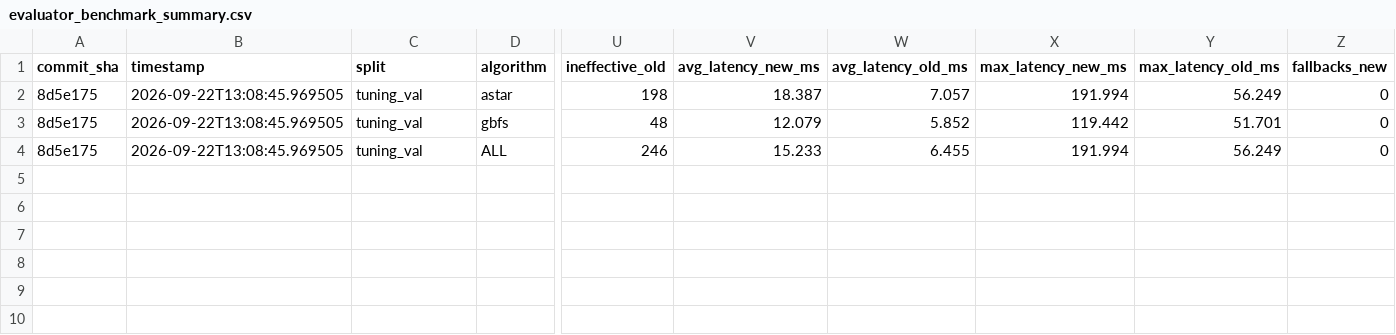
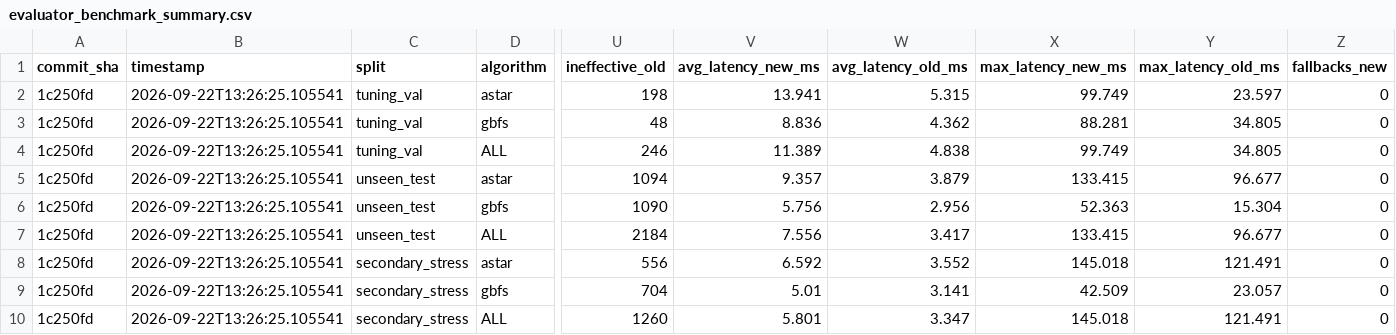
Before and after one commit to Thanh281105/intro-to-ai, a CSV file: experiments/results/evaluator_benchmark_summary.csv, drawn as a sheet; only a part is shown, gaps mark what is left out; rows hold the shown columns only; the diff names each change by its address in the sheet, - before the commit and + after, or states it on an @@ line.

Commit message:
docs(benchmark): synchronize 456-match final benchmark results, test count, and relative documentation links

```diff
--- a/experiments/results/evaluator_benchmark_summary.csv
+++ b/experiments/results/evaluator_benchmark_summary.csv
-A2:A4 (commit_sha): 8d5e175
+A2:A4 (commit_sha): 1c250fd
-B2:B4 (timestamp): 2026-09-22T13:08:45.969505
+B2:B4 (timestamp): 2026-09-22T13:26:25.105541
-V2 (avg_latency_new_ms): 18.387
+V2 (avg_latency_new_ms): 13.941
-W2 (avg_latency_old_ms): 7.057
+W2 (avg_latency_old_ms): 5.315
-X2 (max_latency_new_ms): 191.994
+X2 (max_latency_new_ms): 99.749
-Y2 (max_latency_old_ms): 56.249
+Y2 (max_latency_old_ms): 23.597
-V3 (avg_latency_new_ms): 12.079
+V3 (avg_latency_new_ms): 8.836
-W3 (avg_latency_old_ms): 5.852
+W3 (avg_latency_old_ms): 4.362
-X3 (max_latency_new_ms): 119.442
+X3 (max_latency_new_ms): 88.281
-Y3 (max_latency_old_ms): 51.701
+Y3 (max_latency_old_ms): 34.805
-V4 (avg_latency_new_ms): 15.233
+V4 (avg_latency_new_ms): 11.389
-W4 (avg_latency_old_ms): 6.455
+W4 (avg_latency_old_ms): 4.838
-X4 (max_latency_new_ms): 191.994
+X4 (max_latency_new_ms): 99.749
-Y4 (max_latency_old_ms): 56.249
+Y4 (max_latency_old_ms): 34.805
+row 5: 1c250fd | 2026-09-22T13:26:25.105541 | unseen_test | astar | 1094 | 9.357 | 3.879 | 133.415 | 96.677 | 0
+row 6: 1c250fd | 2026-09-22T13:26:25.105541 | unseen_test | gbfs | 1090 | 5.756 | 2.956 | 52.363 | 15.304 | 0
+row 7: 1c250fd | 2026-09-22T13:26:25.105541 | unseen_test | ALL | 2184 | 7.556 | 3.417 | 133.415 | 96.677 | 0
+row 8: 1c250fd | 2026-09-22T13:26:25.105541 | secondary_stress | astar | 556 | 6.592 | 3.552 | 145.018 | 121.491 | 0
+row 9: 1c250fd | 2026-09-22T13:26:25.105541 | secondary_stress | gbfs | 704 | 5.01 | 3.141 | 42.509 | 23.057 | 0
+row 10: 1c250fd | 2026-09-22T13:26:25.105541 | secondary_stress | ALL | 1260 | 5.801 | 3.347 | 145.018 | 121.491 | 0
```
Also changed, not shown: experiments/results/evaluator_benchmark_stress.csv, experiments/results/evaluator_benchmark_test.csv, 5 other files.
